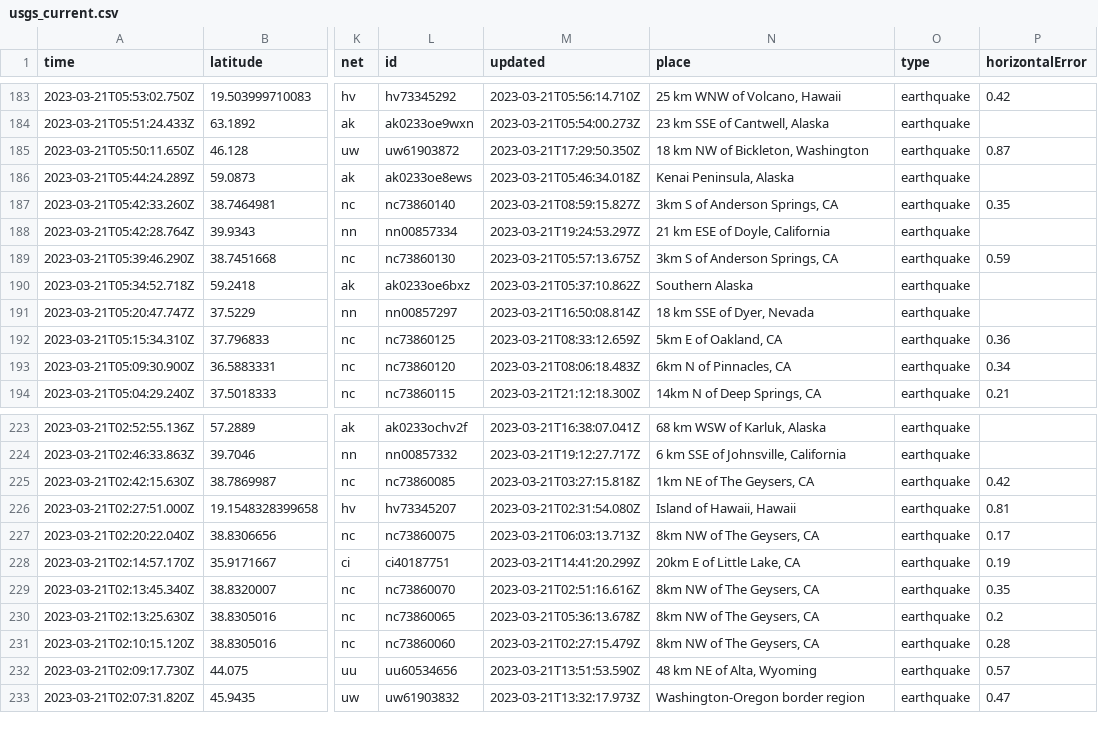
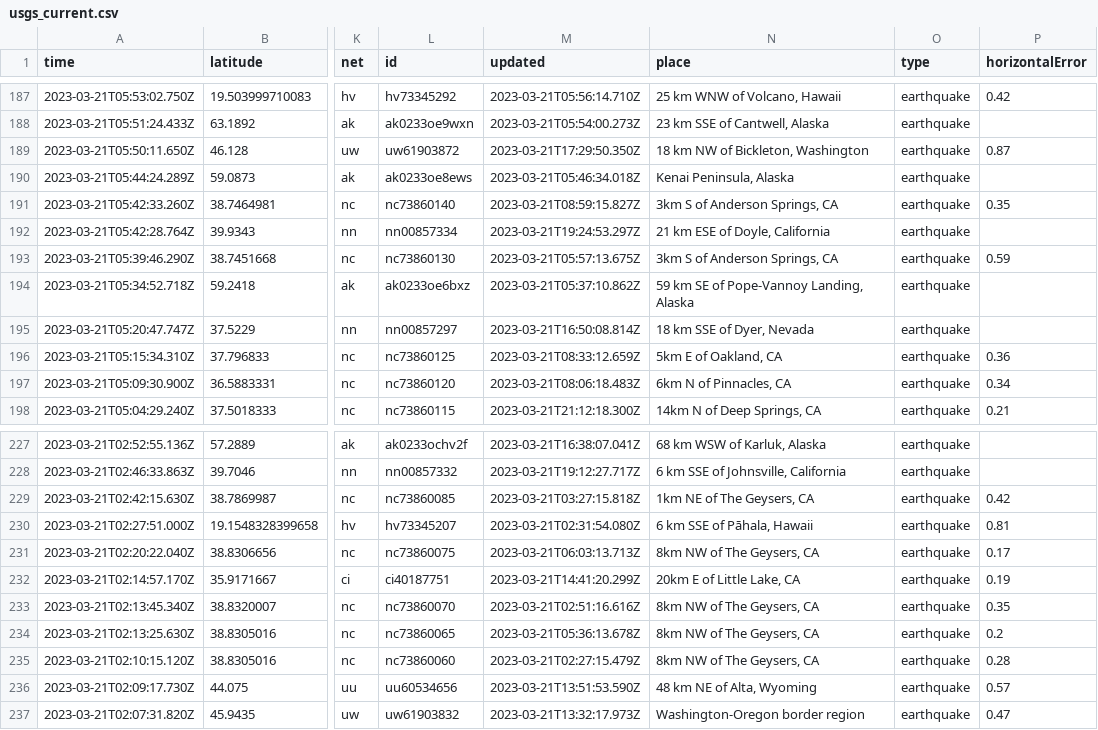
Before and after one commit to rthomasgannett/data-reporter-robot, a CSV file: usgs_current.csv, drawn as a sheet; only a part is shown, gaps mark what is left out; addresses are those after the commit; the diff covers the shown part only; the diff names each change by its address in the sheet, - before the commit and + after, or states it on an @@ line.

```diff
--- a/usgs_current.csv
+++ b/usgs_current.csv
-N194 (place): Southern Alaska
+N194 (place): 59 km SE of Pope-Vannoy Landing, Alaska
-N230 (place): Island of Hawaii, Hawaii
+N230 (place): 6 km SSE of Pāhala, Hawaii
```
Also changed, not shown: 5 added rows, 3 removed rows and 24 edited cells elsewhere in this file.
